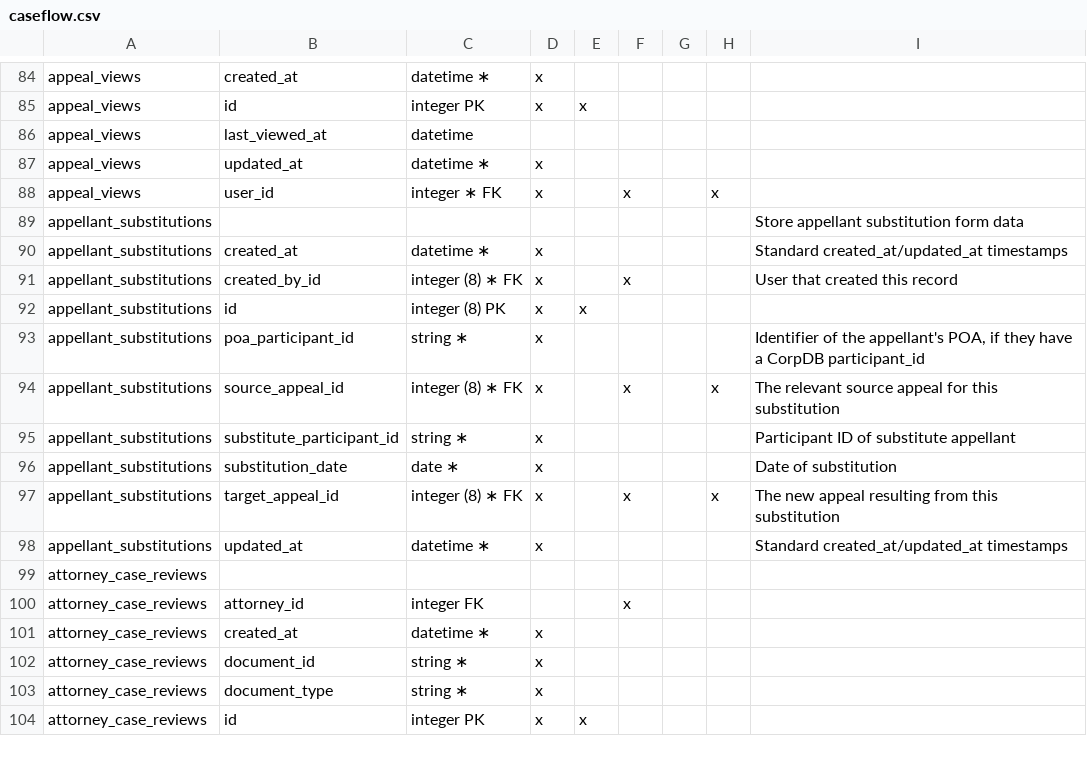
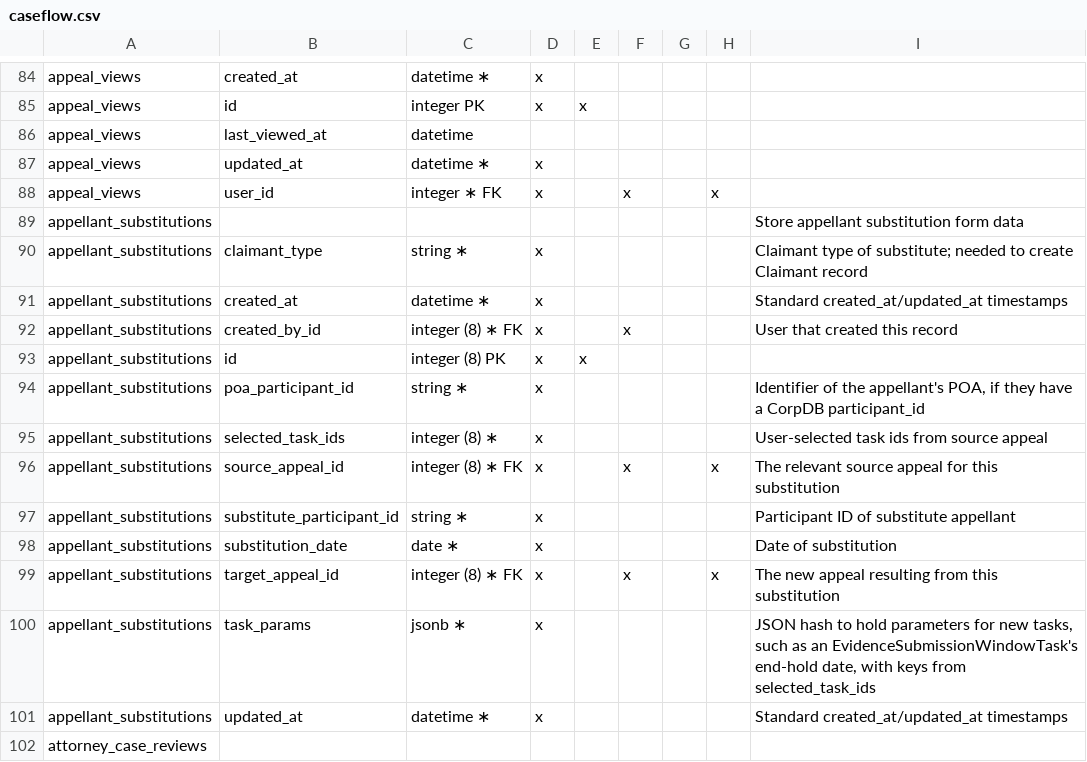
Before and after one commit to department-of-veterans-affairs/caseflow, a CSV file: docs/schema/caseflow.csv, drawn as a sheet; only a part is shown, gaps mark what is left out; the shorter side is filled out with more unchanged rows.

```diff
--- a/docs/schema/caseflow.csv
+++ b/docs/schema/caseflow.csv
@@ -89,2 +89,3 @@ appeal_views,user_id,integer ∗ FK,x,,x,,x,
 appellant_substitutions,,,,,,,,Store appellant substitution form data
+appellant_substitutions,claimant_type,string ∗,x,,,,,Claimant type of substitute; needed to create Claimant record
 appellant_substitutions,created_at,datetime ∗,x,,,,,Standard created_at/updated_at timestamps
@@ -93,2 +94,3 @@ appellant_substitutions,id,integer (8) PK,x,x,,,,
 appellant_substitutions,poa_participant_id,string ∗,x,,,,,"Identifier of the appellant's POA, if they have a CorpDB participant_id"
+appellant_substitutions,selected_task_ids,integer (8) ∗,x,,,,,User-selected task ids from source appeal
 appellant_substitutions,source_appeal_id,integer (8) ∗ FK,x,,x,,x,The relevant source appeal for this substitution
@@ -97,2 +99,3 @@ appellant_substitutions,substitution_date,date ∗,x,,,,,Date of substitution
 appellant_substitutions,target_appeal_id,integer (8) ∗ FK,x,,x,,x,The new appeal resulting from this substitution
+appellant_substitutions,task_params,jsonb ∗,x,,,,,"JSON hash to hold parameters for new tasks, such as an EvidenceSubmissionWindowTask's end-hold date, with keys from selected_task_ids"
 appellant_substitutions,updated_at,datetime ∗,x,,,,,Standard created_at/updated_at timestamps
```
Also changed, not shown: 5 other files.
